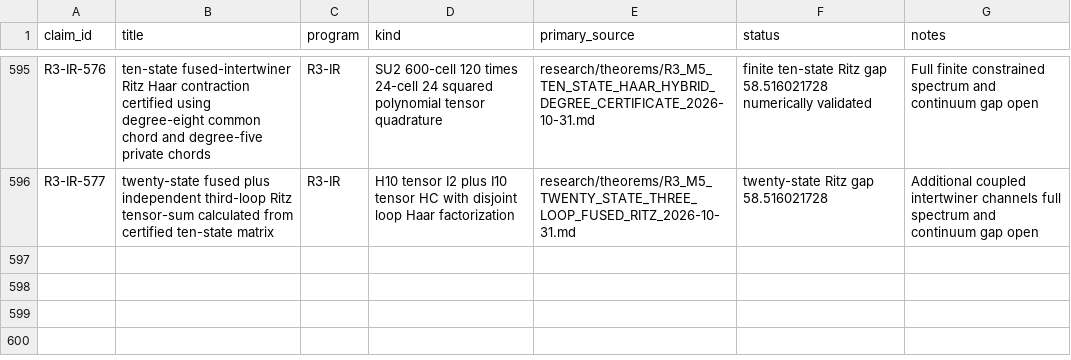
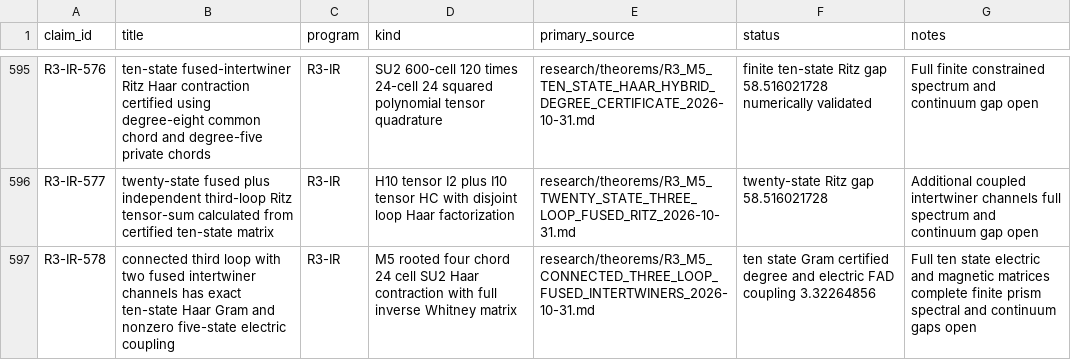
Before and after one commit to syncgravity/Singular-Boundary, a CSV file: research/claims/CLAIM_LEDGER.csv, drawn as a sheet; only a part is shown, gaps mark what is left out; the diff names each change by its address in the sheet, - before the commit and + after, or states it on an @@ line.

Commit message:
ledger: R3-IR-578 connected three loop fused intertwiner basis

```diff
--- a/research/claims/CLAIM_LEDGER.csv
+++ b/research/claims/CLAIM_LEDGER.csv
+row 597: R3-IR-578 | connected third loop with two fused intertwiner channels has exact ten-state Haar Gram and nonzero five-state electric coupling | R3-IR | M5 rooted four chord 24 cell SU2 Haar contraction with full inverse Whitney matrix | research/theorems/R3_M5_CONNECTED_THREE_LOOP_FUSED_INTERTWINERS_2026-10-31.md | ten state Gram certified degree and electric FAD coupling 3.32264856 | Full ten state electric and magnetic matrices complete finite prism spectral and continuum gaps open
```
